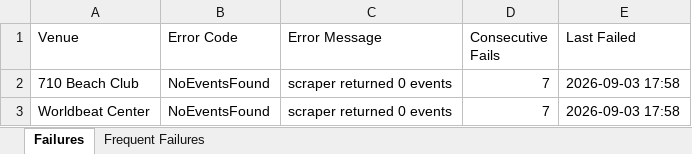
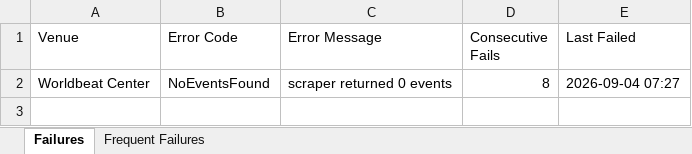
Before and after one commit to 2jZNrEw7l47c/event_calendar, an Excel workbook: scraper/failure_log.xlsx, sheet Failures, drawn as a sheet; values as stored, in another font and other column widths than the file's, no borders; removed rows and columns are numbered as before the commit, all else as after; the diff names each change by its address in the sheet, - before the commit and + after, or states it on an @@ line.

```diff
--- a/scraper/failure_log.xlsx (sheet Failures)
+++ b/scraper/failure_log.xlsx (sheet Failures)
-row 2: 710 Beach Club | NoEventsFound | scraper returned 0 events | 7 | 2026-09-03 17:58
-D2 (Consecutive Fails): 7
+D2 (Consecutive Fails): 8
-E2 (Last Failed): 2026-09-03 17:58
+E2 (Last Failed): 2026-09-04 07:27
```
Also changed, not shown: sheet Frequent Failures, 5 other files.
